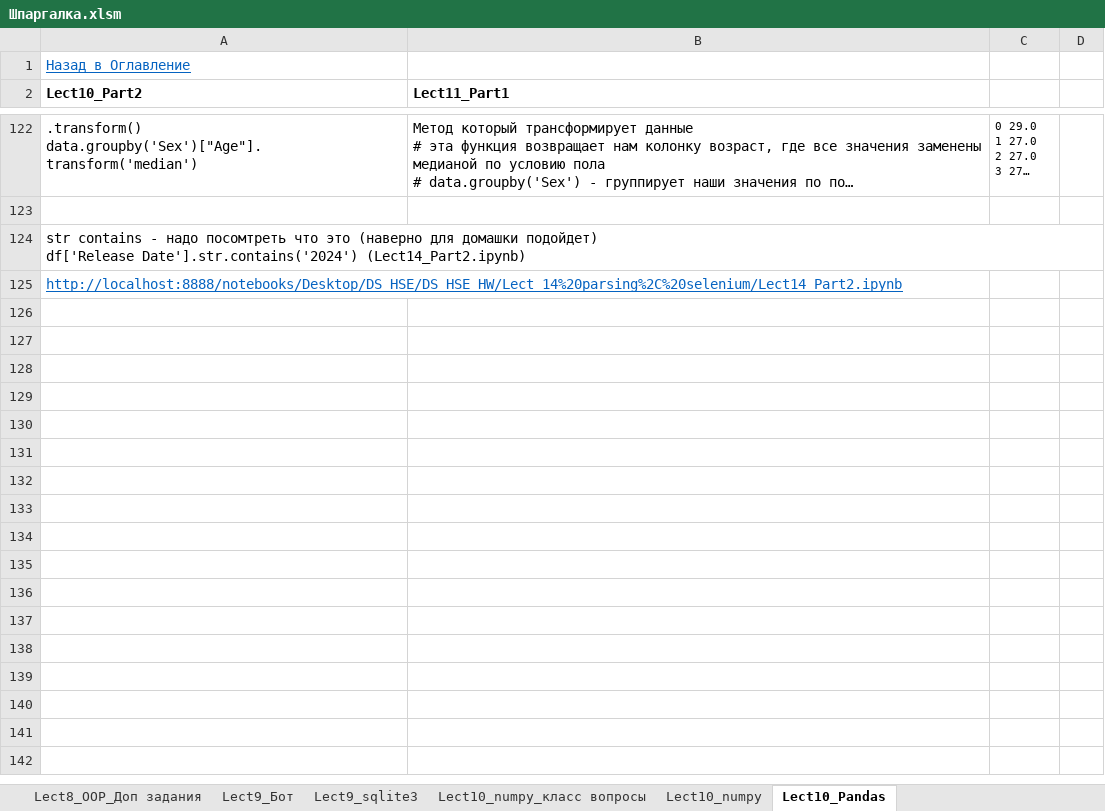
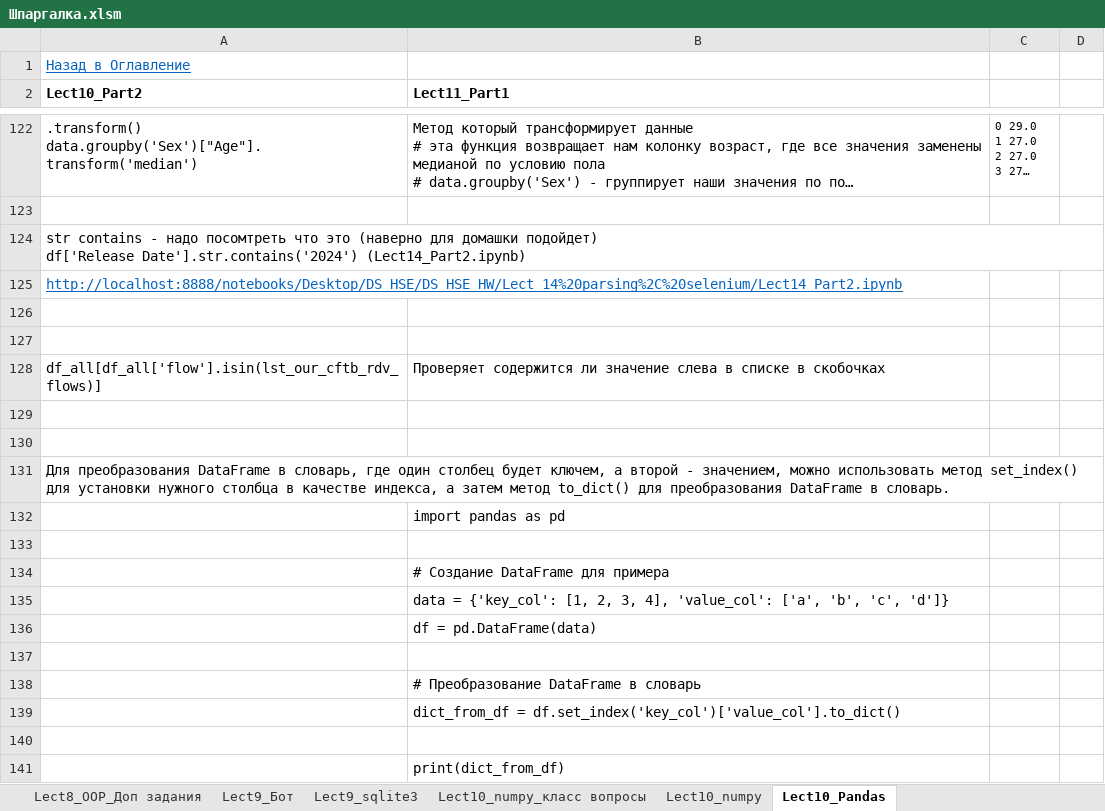
Before and after one commit to AlexKoffMSK/DS-15, an Excel workbook: Шпаргалка.xlsm, sheet Lect10_Pandas, drawn as a sheet; only a part is shown, gaps mark what is left out; long unchanged cells end in …; values as stored, in another font and other column widths than the file's, no borders; charts and pictures not drawn; the diff names each change by its address in the sheet, - before the commit and + after, or states it on an @@ line.

```diff
--- a/Шпаргалка.xlsm (sheet Lect10_Pandas)
+++ b/Шпаргалка.xlsm (sheet Lect10_Pandas)
+row 126: (empty)
+row 127: (empty)
+row 128: df_all[df_all['flow'].isin(lst_our_cftb_rdv_flows)] | Проверяет содержится ли значение слева в списке в скобочках
+row 129: (empty)
+row 130: (empty)
+row 131: Для преобразования DataFrame в словарь, где один столбец будет ключем, а второй - значением, можно использовать метод set_index() для установки нужного столбца в качестве индекса, а затем метод to_dict() для преобразования DataFrame в словарь.
+row 132:  | import pandas as pd
+row 133: (empty)
+row 134:  | # Создание DataFrame для примера
+row 135:  | data = {'key_col': [1, 2, 3, 4], 'value_col': ['a', 'b', 'c', 'd']}
+row 136:  | df = pd.DataFrame(data)
+row 137: (empty)
+row 138:  | # Преобразование DataFrame в словарь
+row 139:  | dict_from_df = df.set_index('key_col')['value_col'].to_dict()
+row 140: (empty)
+row 141:  | print(dict_from_df)
```
Also changed, not shown: sheet Lect9_Бот, 15 other files.
